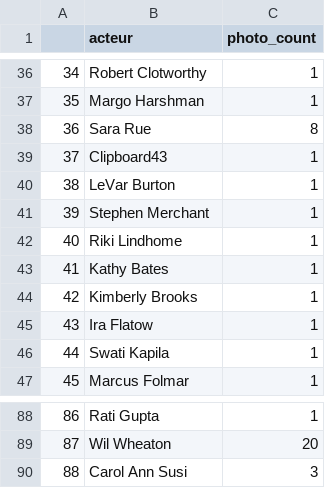
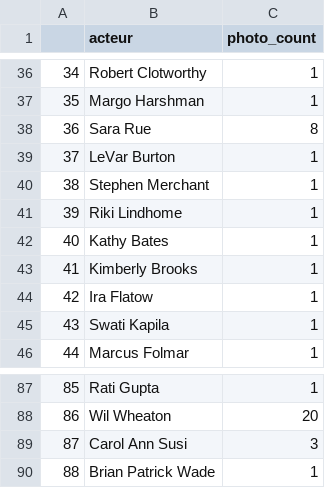
Before and after one commit to maghibou/Screenema, a CSV file: data/actors_photo_faces_count.csv, drawn as a sheet; only a part is shown, gaps mark what is left out; removed rows and columns are numbered as before the commit, all else as after; the diff names each change by its address in the sheet, - before the commit and + after, or states it on an @@ line.

```diff
--- a/data/actors_photo_faces_count.csv
+++ b/data/actors_photo_faces_count.csv
-row 39: 37 | Clipboard43 | 1
@@ column A renumbered between rows 39 and 89 @@
+row 90: 88 | Brian Patrick Wade | 1
```
Also changed, not shown: 26 other files.
